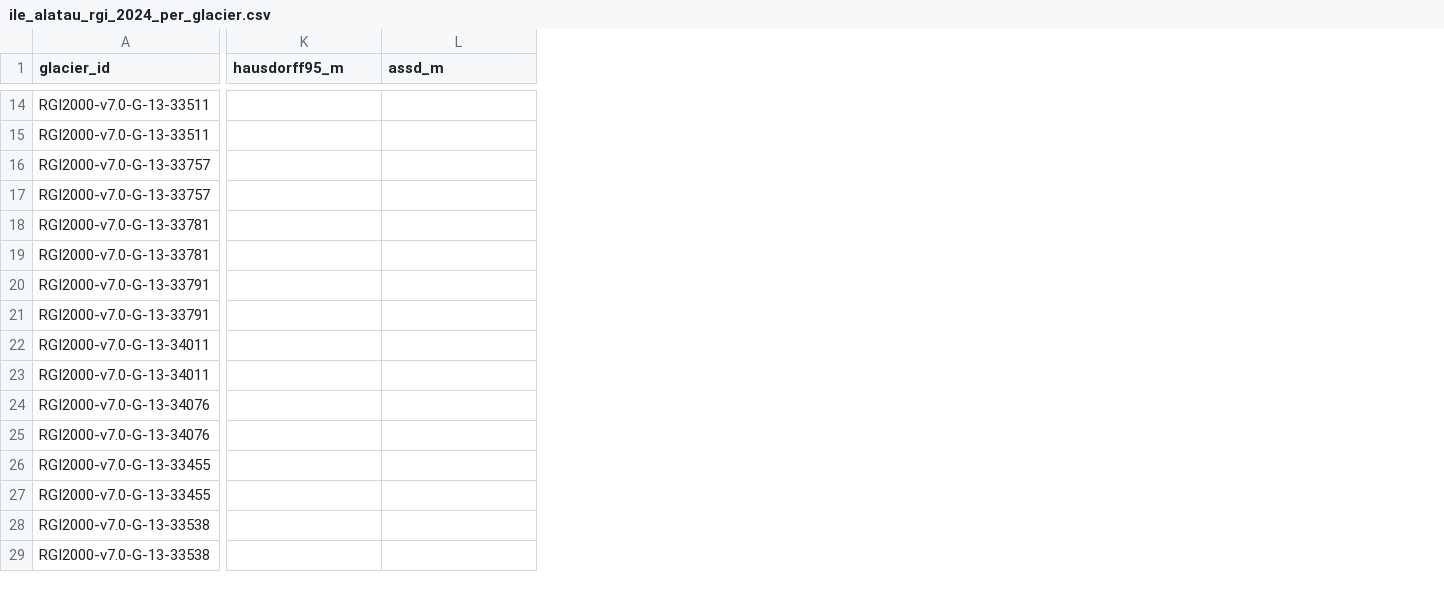
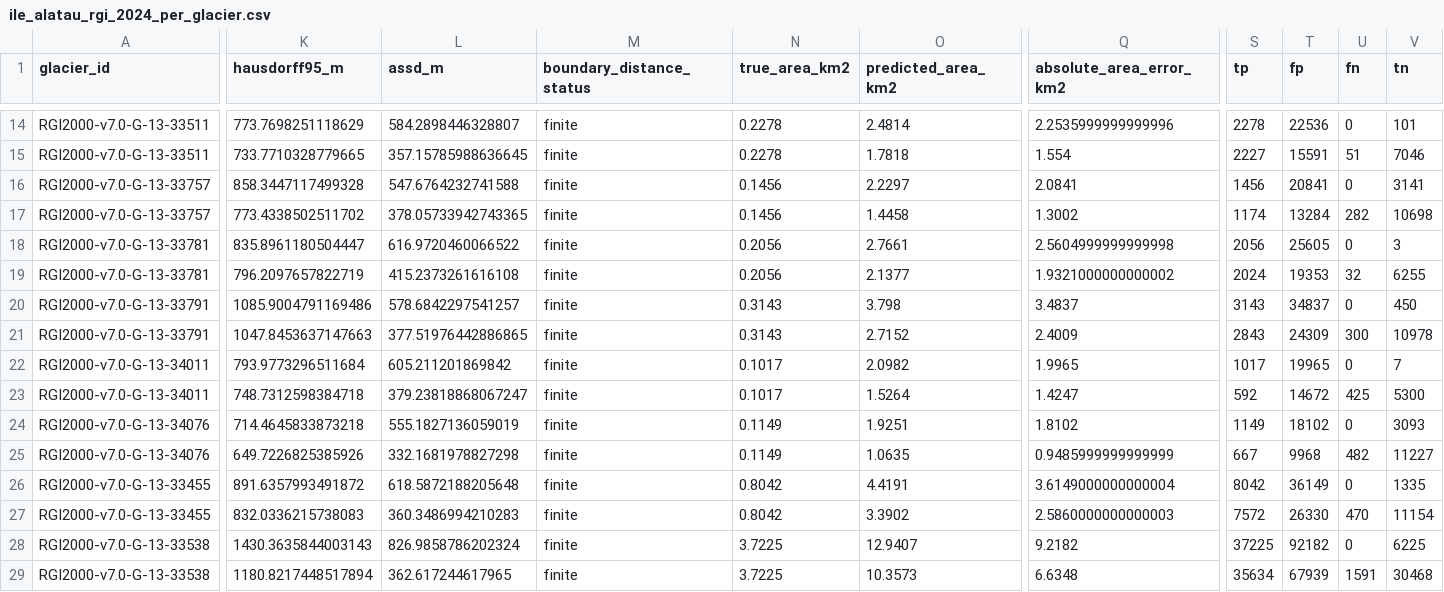
Before and after one commit to nazkari86-lab/GlacierNET-KZ, a CSV file: benchmarks/v2/provisional/ile_alatau_rgi_2024_per_glacier.csv, drawn as a sheet; only a part is shown, gaps mark what is left out; the diff covers the shown part only; the diff names each change by its address in the sheet, - before the commit and + after, or states it on an @@ line.

```diff
--- a/benchmarks/v2/provisional/ile_alatau_rgi_2024_per_glacier.csv
+++ b/benchmarks/v2/provisional/ile_alatau_rgi_2024_per_glacier.csv
+column M (boundary_distance_status), rows 14-29: all finite
+column N (true_area_km2), rows 14-29: 0.2278 | 0.2278 | 0.1456 | 0.1456 | 0.2056 | 0.2056 | 0.3143 | 0.3143 | 0.1017 | 0.1017 | 0.1149 | 0.1149 | 0.8042 | 0.8042 | 3.7225 | 3.7225
+column O (predicted_area_km2), rows 14-29: 2.4814 | 1.7818 | 2.2297 | 1.4458 | 2.7661 | 2.1377 | 3.798 | 2.7152 | 2.0982 | 1.5264 | 1.9251 | 1.0635 | 4.4191 | 3.3902 | 12.9407 | 10.3573
+column Q (absolute_area_error_km2), rows 14-29: 2.2535999999999996 | 1.554 | 2.0841 | 1.3002 | 2.5604999999999998 | 1.9321000000000002 | 3.4837 | 2.4009 | 1.9965 | 1.4247 | 1.8102 | 0.9485999999999999 | 3.6149000000000004 | 2.5860000000000003 | 9.2182 | 6.6348
+column S (tp), rows 14-29: 2278 | 2227 | 1456 | 1174 | 2056 | 2024 | 3143 | 2843 | 1017 | 592 | 1149 | 667 | 8042 | 7572 | 37225 | 35634
+column T (fp), rows 14-29: 22536 | 15591 | 20841 | 13284 | 25605 | 19353 | 34837 | 24309 | 19965 | 14672 | 18102 | 9968 | 36149 | 26330 | 92182 | 67939
+column U (fn), rows 14-29: 0 | 51 | 0 | 282 | 0 | 32 | 0 | 300 | 0 | 425 | 0 | 482 | 0 | 470 | 0 | 1591
+column V (tn), rows 14-29: 101 | 7046 | 3141 | 10698 | 3 | 6255 | 450 | 10978 | 7 | 5300 | 3093 | 11227 | 1335 | 11154 | 6225 | 30468
-K14 (hausdorff95_m): (empty)
+K14 (hausdorff95_m): 773.7698251118629
-L14 (assd_m): (empty)
+L14 (assd_m): 584.2898446328807
-K15 (hausdorff95_m): (empty)
+K15 (hausdorff95_m): 733.7710328779665
-L15 (assd_m): (empty)
+L15 (assd_m): 357.15785988636645
-K16 (hausdorff95_m): (empty)
+K16 (hausdorff95_m): 858.3447117499328
-L16 (assd_m): (empty)
+L16 (assd_m): 547.6764232741588
-K17 (hausdorff95_m): (empty)
+K17 (hausdorff95_m): 773.4338502511702
-L17 (assd_m): (empty)
+L17 (assd_m): 378.05733942743365
-K18 (hausdorff95_m): (empty)
+K18 (hausdorff95_m): 835.8961180504447
-L18 (assd_m): (empty)
+L18 (assd_m): 616.9720460066522
-K19 (hausdorff95_m): (empty)
+K19 (hausdorff95_m): 796.2097657822719
-L19 (assd_m): (empty)
+L19 (assd_m): 415.2373261616108
-K20 (hausdorff95_m): (empty)
+K20 (hausdorff95_m): 1085.9004791169486
-L20 (assd_m): (empty)
+L20 (assd_m): 578.6842297541257
-K21 (hausdorff95_m): (empty)
+K21 (hausdorff95_m): 1047.8453637147663
-L21 (assd_m): (empty)
+L21 (assd_m): 377.51976442886865
-K22 (hausdorff95_m): (empty)
+K22 (hausdorff95_m): 793.9773296511684
-L22 (assd_m): (empty)
+L22 (assd_m): 605.211201869842
-K23 (hausdorff95_m): (empty)
+K23 (hausdorff95_m): 748.7312598384718
-L23 (assd_m): (empty)
+L23 (assd_m): 379.23818868067247
-K24 (hausdorff95_m): (empty)
+K24 (hausdorff95_m): 714.4645833873218
-L24 (assd_m): (empty)
+L24 (assd_m): 555.1827136059019
-K25 (hausdorff95_m): (empty)
+K25 (hausdorff95_m): 649.7226825385926
-L25 (assd_m): (empty)
+L25 (assd_m): 332.1681978827298
-K26 (hausdorff95_m): (empty)
+K26 (hausdorff95_m): 891.6357993491872
-L26 (assd_m): (empty)
+L26 (assd_m): 618.5872188205648
-K27 (hausdorff95_m): (empty)
+K27 (hausdorff95_m): 832.0336215738083
-L27 (assd_m): (empty)
+L27 (assd_m): 360.3486994210283
-K28 (hausdorff95_m): (empty)
+K28 (hausdorff95_m): 1430.3635844003143
-L28 (assd_m): (empty)
+L28 (assd_m): 826.9858786202324
-K29 (hausdorff95_m): (empty)
+K29 (hausdorff95_m): 1180.8217448517894
-L29 (assd_m): (empty)
+L29 (assd_m): 362.617244617965
```
Also changed, not shown: 40 edited cells elsewhere in this file, benchmarks/v2/provisional/zhetysu_candidate_rgi_2024_per_glacier.csv, 16 other files.
